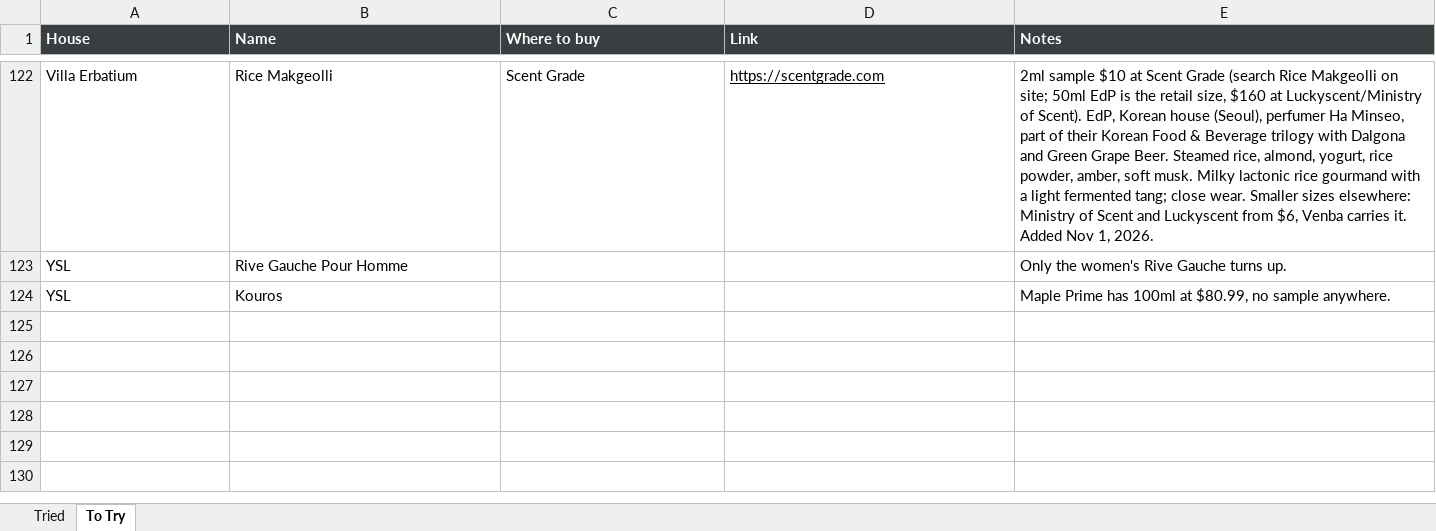
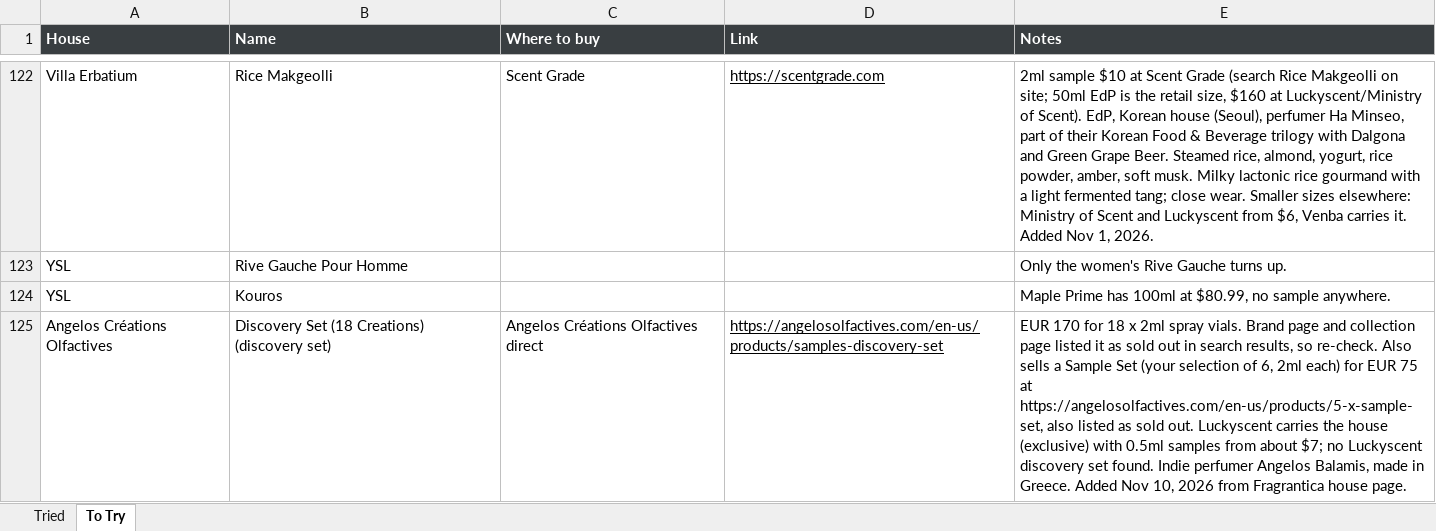
Before and after one commit to kreher124/Perfume, an Excel workbook: data/FRAGRANCES.xlsx, sheet To Try, drawn as a sheet; only a part is shown, gaps mark what is left out; values as stored, in another font and other column widths than the file's, no borders; charts and pictures not drawn; the diff names each change by its address in the sheet, - before the commit and + after, or states it on an @@ line.

```diff
--- a/data/FRAGRANCES.xlsx (sheet To Try)
+++ b/data/FRAGRANCES.xlsx (sheet To Try)
+row 125: Angelos Créations Olfactives | Discovery Set (18 Creations) (discovery set) | Angelos Créations Olfactives direct | https://angelosolfactives.com/en-us/products/samples-discovery-set | EUR 170 for 18 x 2ml spray vials. Brand page and collection page listed it as sold out in search results, so re-check. Also sells a Sample Set (your selection of 6, 2ml each) for EUR 75 at https://angelosolfactives.com/en-us/products/5-x-sample-set, also listed as sold out. Luckyscent carries the house (exclusive) with 0.5ml samples from about $7; no Luckyscent discovery set found. Indie perfumer Angelos Balamis, made in Greece. Added Nov 10, 2026 from Fragrantica house page.
```
